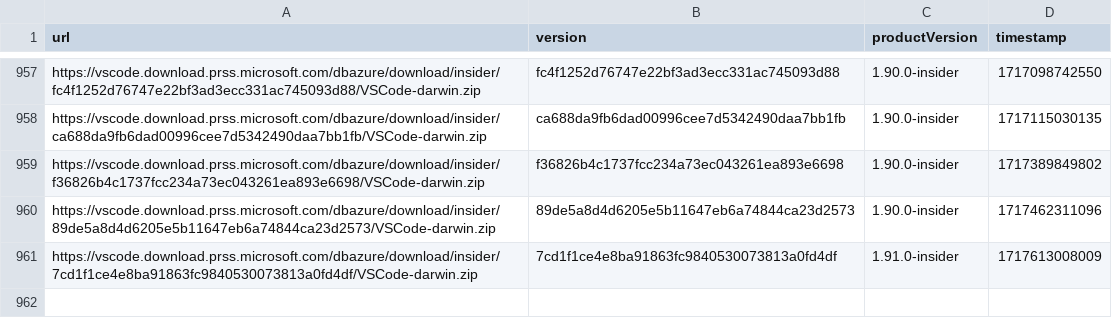
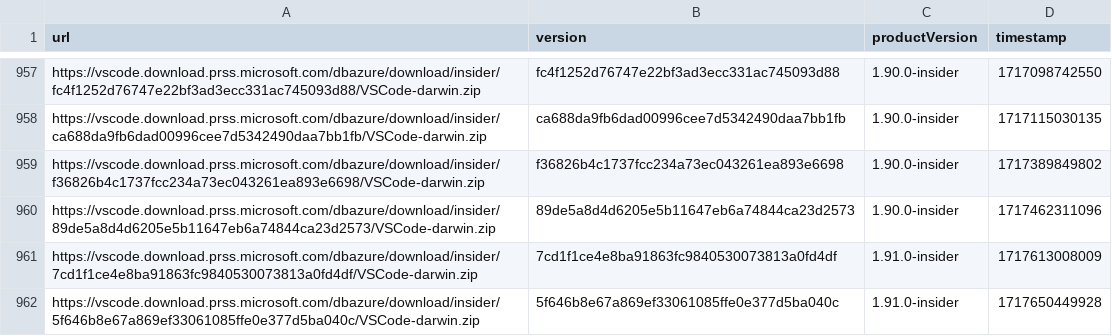
Before and after one commit to yamachu/vscode-insiders-tracker, a CSV file: darwin.csv, drawn as a sheet; only a part is shown, gaps mark what is left out; the diff names each change by its address in the sheet, - before the commit and + after, or states it on an @@ line.

```diff
--- a/darwin.csv
+++ b/darwin.csv
+row 962: https://vscode.download.prss.microsoft.com/dbazure/download/insider/5f646b8e67a869ef33061085ffe0e377d5ba040c/VSCode-darwin.zip | 5f646b8e67a869ef33061085ffe0e377d5ba040c | 1.91.0-insider | 1717650449928
```
